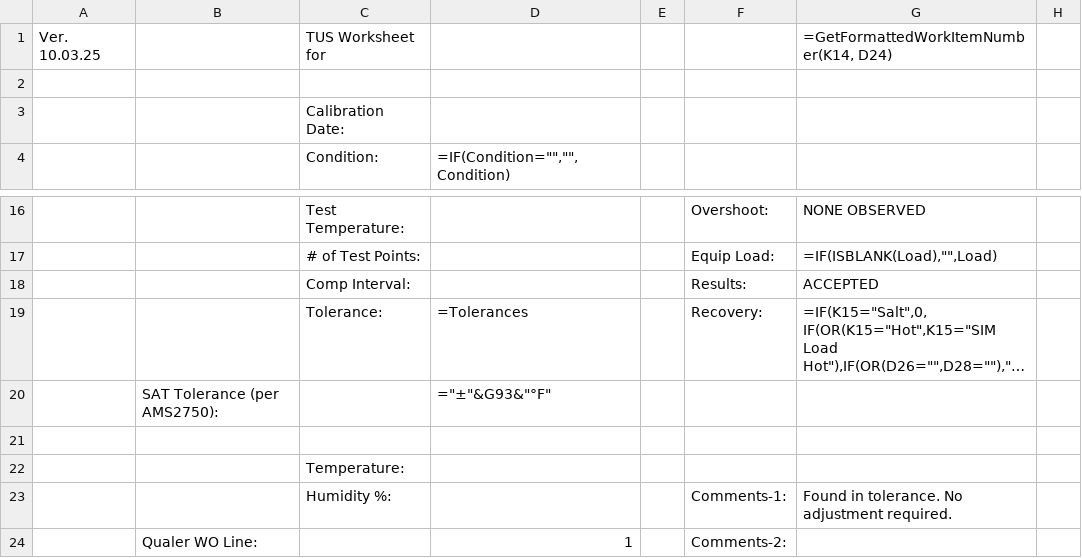
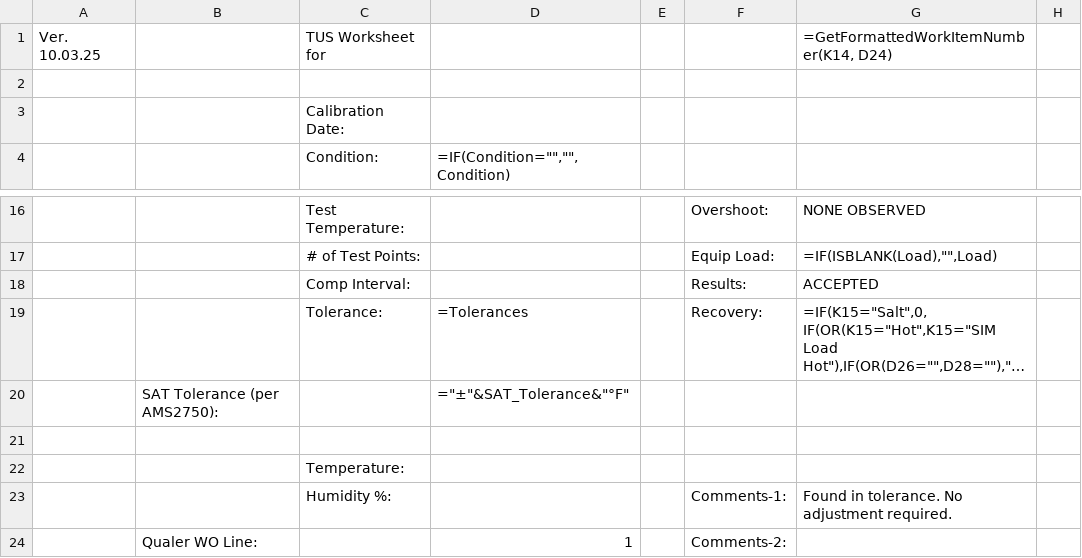
Before and after one commit to Johnson-Gage-Inspection-Inc/xl-TUS, a CSV file: exploded/New TUS (Beta)/sheets/Main.csv, drawn as a sheet; only a part is shown, gaps mark what is left out; long unchanged cells end in …; the diff covers the shown part only; the diff names each change by its address in the sheet, - before the commit and + after, or states it on an @@ line.

Commit message:
Update Comparison_Report and Main to use SAT_Tolerance for calculations and improve clarity. Pull SAT_Tol from ClientOvens.xlsx when tolerance is assymetric.  Allow manual override of SAT_Tol in Main!G74

```diff
--- a/exploded/New TUS (Beta)/sheets/Main.csv
+++ b/exploded/New TUS (Beta)/sheets/Main.csv
-D20 (=IF(Condition="","",Condition)): ="±"&G93&"°F"
+D20 (=IF(Condition="","",Condition)): ="±"&SAT_Tolerance&"°F"
```
Also changed, not shown: 7 added rows, 29 removed rows and 6 edited cells elsewhere in this file, exploded/New TUS (Beta)/sheets/Comparison_Report.csv, 2 other files.
